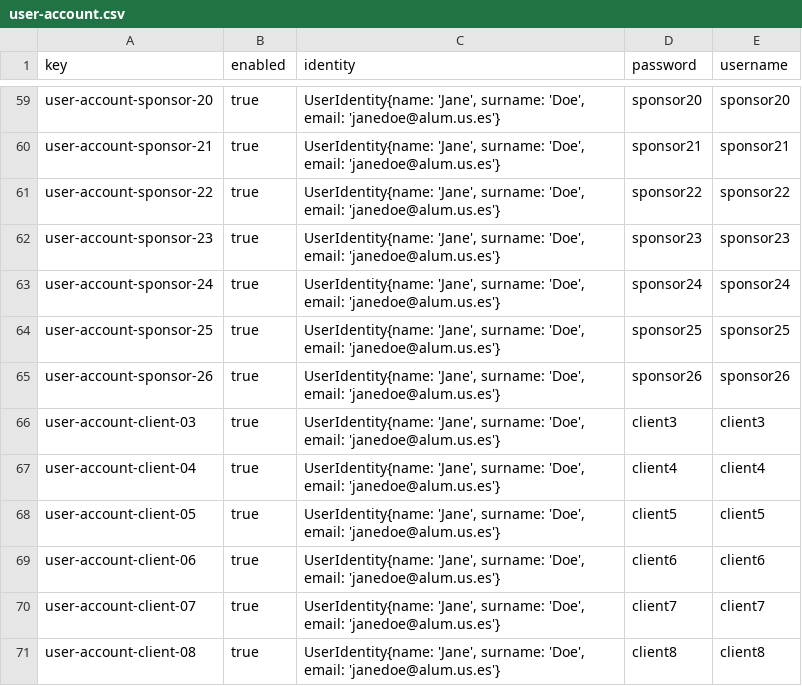
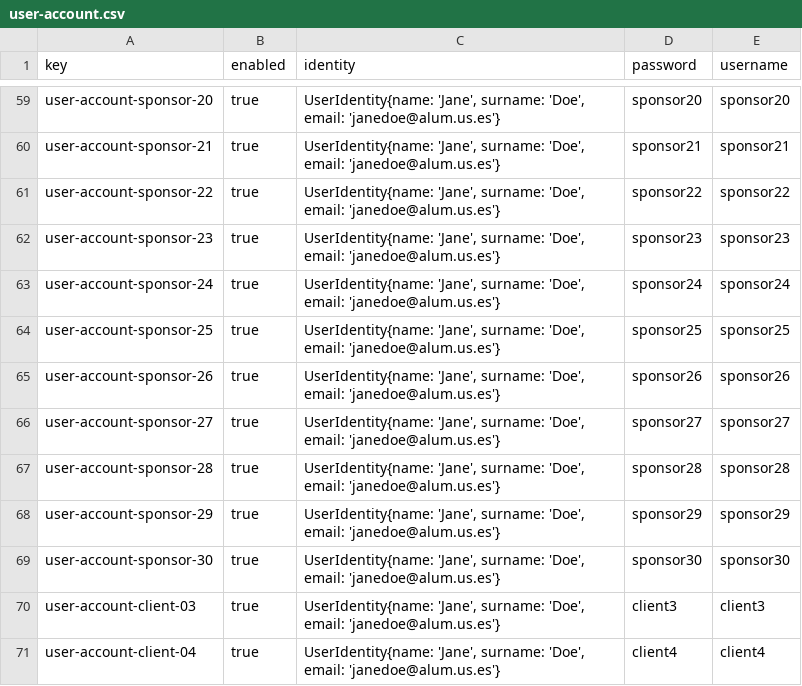
Before and after one commit to alvaroChico2408/Acme-SF-D04, a CSV file: src/main/webapp/WEB-INF/resources/sample-data/user-account.csv, drawn as a sheet; only a part is shown, gaps mark what is left out; the shorter side is filled out with more unchanged rows.

```diff
--- a/src/main/webapp/WEB-INF/resources/sample-data/user-account.csv
+++ b/src/main/webapp/WEB-INF/resources/sample-data/user-account.csv
@@ -65,2 +65,6 @@ user-account-sponsor-25,true,"UserIdentity{name: 'Jane', surname: 'Doe', email:
 user-account-sponsor-26,true,"UserIdentity{name: 'Jane', surname: 'Doe', email: 'janedoe@alum.us.es'}",sponsor26,sponsor26
+user-account-sponsor-27,true,"UserIdentity{name: 'Jane', surname: 'Doe', email: 'janedoe@alum.us.es'}",sponsor27,sponsor27
+user-account-sponsor-28,true,"UserIdentity{name: 'Jane', surname: 'Doe', email: 'janedoe@alum.us.es'}",sponsor28,sponsor28
+user-account-sponsor-29,true,"UserIdentity{name: 'Jane', surname: 'Doe', email: 'janedoe@alum.us.es'}",sponsor29,sponsor29
+user-account-sponsor-30,true,"UserIdentity{name: 'Jane', surname: 'Doe', email: 'janedoe@alum.us.es'}",sponsor30,sponsor30
 user-account-client-03,true,"UserIdentity{name: 'Jane', surname: 'Doe', email: 'janedoe@alum.us.es'}",client3,client3
```
Also changed, not shown: src/main/webapp/WEB-INF/resources/sample-data/invoice.csv, src/main/webapp/WEB-INF/resources/sample-data/sponsor.csv, 1 other file.
